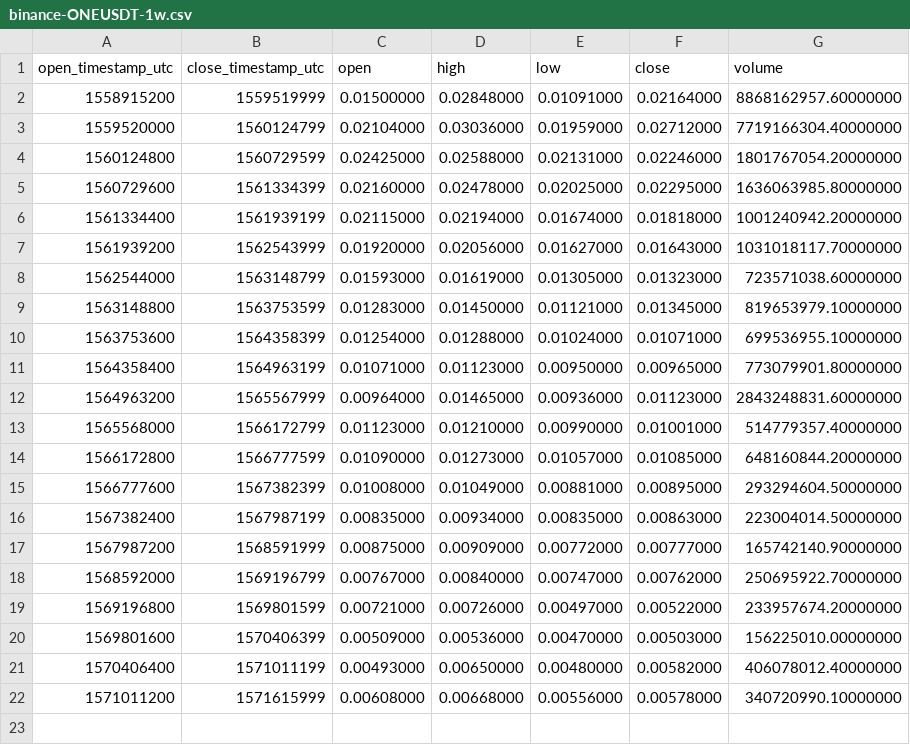
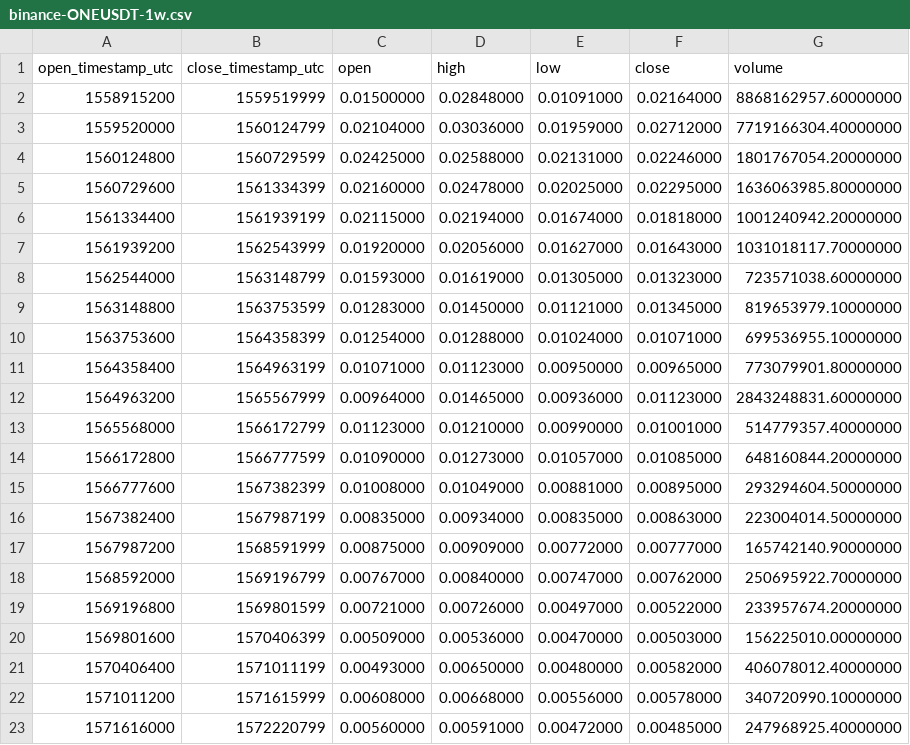
Before and after one commit to cryptobigbro/binance-ONEUSDT, a CSV file: binance-ONEUSDT-1w.csv, drawn as a sheet.

```diff
--- a/binance-ONEUSDT-1w.csv
+++ b/binance-ONEUSDT-1w.csv
@@ -22 +22,2 @@ open_timestamp_utc,close_timestamp_utc,open,high,low,close,volume
 1571011200,1571615999,0.00608000,0.00668000,0.00556000,0.00578000,340720990.10000000
+1571616000,1572220799,0.00560000,0.00591000,0.00472000,0.00485000,247968925.40000000
```
Also changed, not shown: binance-ONEUSDT-1d.csv, binance-ONEUSDT-1h.csv.
